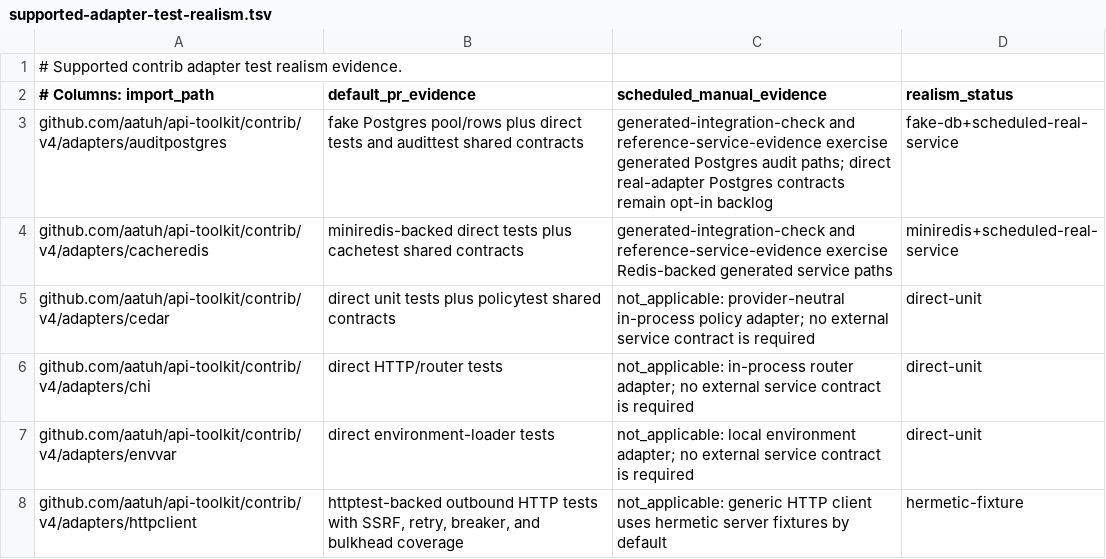
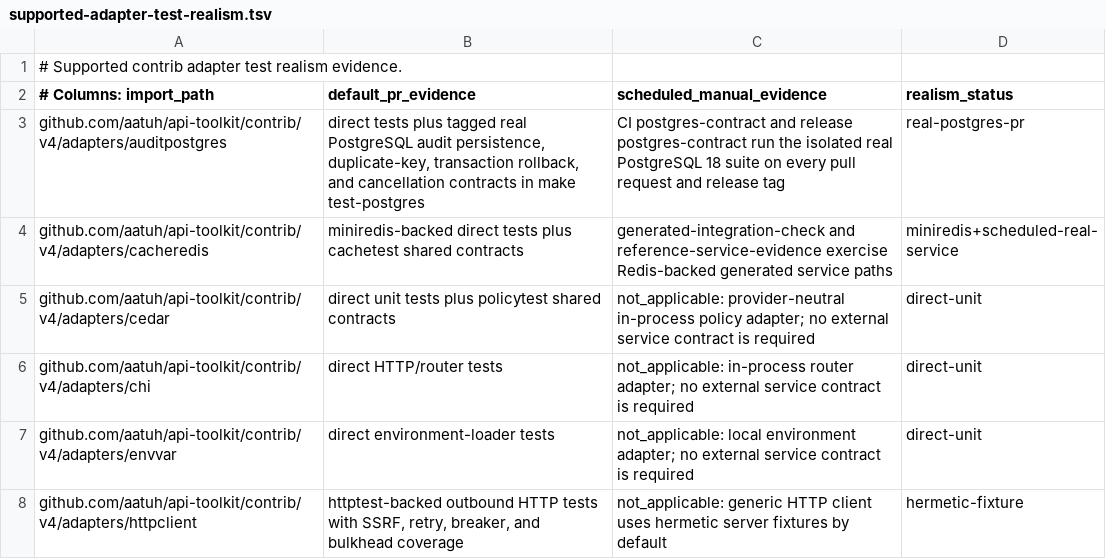
Before and after one commit to aatuh/api-toolkit, a TSV file: docs/supported-adapter-test-realism.tsv, drawn as a sheet; only a part is shown; the diff covers the shown part only.

Commit message:
test(postgres): validate supported adapters on real postgres
Refs: TST-002

```diff
--- a/docs/supported-adapter-test-realism.tsv
+++ b/docs/supported-adapter-test-realism.tsv
@@ -2,3 +2,3 @@
 # Columns: import_path	default_pr_evidence	scheduled_manual_evidence	realism_status
-github.com/aatuh/api-toolkit/contrib/v4/adapters/auditpostgres	fake Postgres pool/rows plus direct tests and audittest shared contracts	generated-integration-check and reference-service-evidence exercise generated Postgres audit paths; direct real-adapter Postgres contracts remain opt-in backlog	fake-db+scheduled-real-service
+github.com/aatuh/api-toolkit/contrib/v4/adapters/auditpostgres	direct tests plus tagged real PostgreSQL audit persistence, duplicate-key, transaction rollback, and cancellation contracts in make test-postgres	CI postgres-contract and release postgres-contract run the isolated real PostgreSQL 18 suite on every pull request and release tag	real-postgres-pr
 github.com/aatuh/api-toolkit/contrib/v4/adapters/cacheredis	miniredis-backed direct tests plus cachetest shared contracts	generated-integration-check and reference-service-evidence exercise Redis-backed generated service paths	miniredis+scheduled-real-service
```
Also changed, not shown: 30 edited cells elsewhere in this file, docs/supported-adapter-contracts.tsv, 24 other files.
